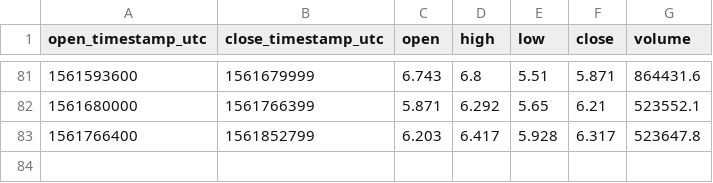
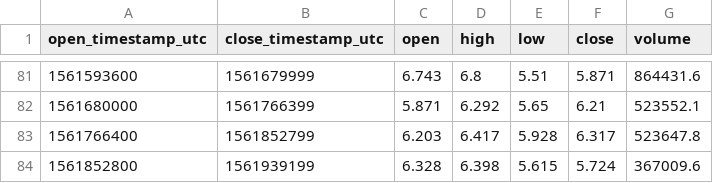
Before and after one commit to cryptobigbro/coinbasepro-EOS-USD, a CSV file: coinbasepro-EOS-USD-1d.csv, drawn as a sheet; only a part is shown, gaps mark what is left out.

```diff
--- a/coinbasepro-EOS-USD-1d.csv
+++ b/coinbasepro-EOS-USD-1d.csv
@@ -83 +83,2 @@ open_timestamp_utc,close_timestamp_utc,open,high,low,close,volume
 1561766400,1561852799,6.203,6.417,5.928,6.317,523647.8
+1561852800,1561939199,6.328,6.398,5.615,5.724,367009.6
```
Also changed, not shown: coinbasepro-EOS-USD-1h.csv, 1 other file.
